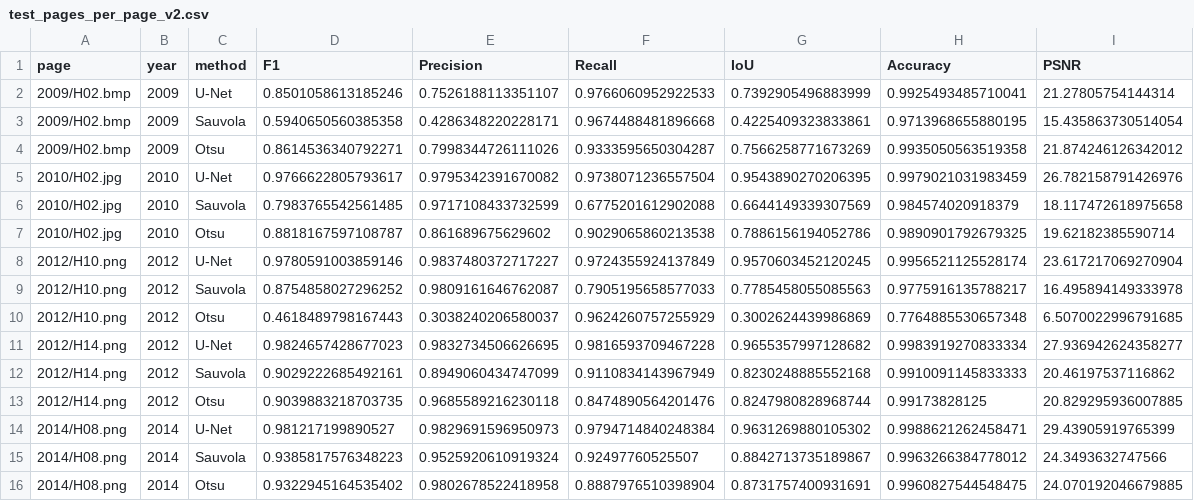
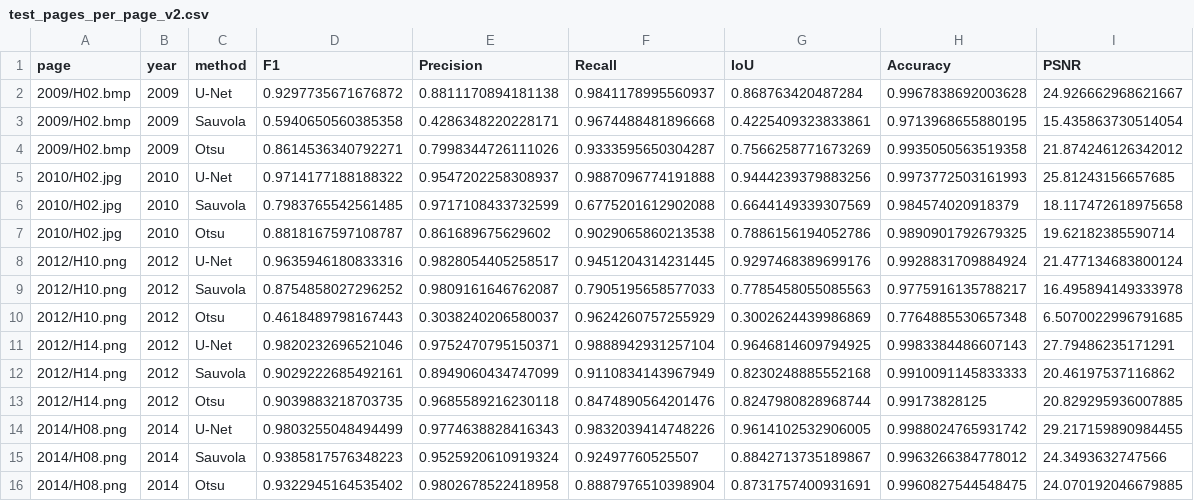
Before and after one commit to satish-kumar07/manuscript-image-processing, a CSV file: outputs_v2/test_pages_per_page_v2.csv, drawn as a sheet; only a part is shown; the diff covers the shown part only.

Commit message:
Update model outputs and evaluation metrics for version 2
- Updated best UNet model weights in `best_unet_v2.pth`.
- Added new comparison image `compare_best_median_worst_v2.png`.
- Adjusted best validation F1 score in `config_v2.json`.
- Revised training history in `history_v2.csv` with new metrics.
- Updated OCR results in `ocr_results_v2.csv` with improved CER and WER values.
- Enhanced test results in `test_pages_per_page_v2.csv` with updated F1, Precision, Recall, and IoU metrics.
- Modified patch results in `test_patch_results_v2.csv` for U-Net performance.
- Updated training curves in `training_curves_v2.png`.
- Revised weights in `unet_v2_weights_only.pth`.

```diff
--- a/outputs_v2/test_pages_per_page_v2.csv
+++ b/outputs_v2/test_pages_per_page_v2.csv
@@ -1,15 +1,15 @@
 page,year,method,F1,Precision,Recall,IoU,Accuracy,PSNR
-2009/H02.bmp,2009,U-Net,0.8501058613185246,0.7526188113351107,0.9766060952922533,0.7392905496883999,0.9925493485710041,21.27805754144314
+2009/H02.bmp,2009,U-Net,0.9297735671676872,0.8811170894181138,0.9841178995560937,0.868763420487284,0.9967838692003628,24.926662968621667
 2009/H02.bmp,2009,Sauvola,0.5940650560385358,0.4286348220228171,0.9674488481896668,0.4225409323833861,0.9713968655880195,15.435863730514054
 2009/H02.bmp,2009,Otsu,0.8614536340792271,0.7998344726111026,0.9333595650304287,0.7566258771673269,0.9935050563519358,21.874246126342012
-2010/H02.jpg,2010,U-Net,0.9766622805793617,0.9795342391670082,0.9738071236557504,0.9543890270206395,0.9979021031983459,26.782158791426976
+2010/H02.jpg,2010,U-Net,0.9714177188188322,0.9547202258308937,0.9887096774191888,0.9444239379883256,0.9973772503161993,25.81243156657685
 2010/H02.jpg,2010,Sauvola,0.7983765542561485,0.9717108433732599,0.6775201612902088,0.6644149339307569,0.984574020918379,18.117472618975658
 2010/H02.jpg,2010,Otsu,0.8818167597108787,0.861689675629602,0.9029065860213538,0.7886156194052786,0.9890901792679325,19.62182385590714
-2012/H10.png,2012,U-Net,0.9780591003859146,0.9837480372717227,0.9724355924137849,0.9570603452120245,0.9956521125528174,23.617217069270904
+2012/H10.png,2012,U-Net,0.9635946180833316,0.9828054405258517,0.9451204314231445,0.9297468389699176,0.9928831709884924,21.477134683800124
 2012/H10.png,2012,Sauvola,0.8754858027296252,0.9809161646762087,0.7905195658577033,0.7785458055085563,0.9775916135788217,16.495894149333978
 2012/H10.png,2012,Otsu,0.4618489798167443,0.3038240206580037,0.9624260757255929,0.3002624439986869,0.7764885530657348,6.5070022996791685
-2012/H14.png,2012,U-Net,0.9824657428677023,0.9832734506626695,0.9816593709467228,0.9655357997128682,0.9983919270833334,27.936942624358277
+2012/H14.png,2012,U-Net,0.9820232696521046,0.9752470795150371,0.9888942931257104,0.9646814609794925,0.9983384486607143,27.79486235171291
 2012/H14.png,2012,Sauvola,0.9029222685492161,0.8949060434747099,0.9110834143967949,0.8230248885552168,0.9910091145833333,20.46197537116862
 2012/H14.png,2012,Otsu,0.9039883218703735,0.9685589216230118,0.8474890564201476,0.8247980828968744,0.99173828125,20.829295936007885
-2014/H08.png,2014,U-Net,0.981217199890527,0.9829691596950973,0.9794714840248384,0.9631269880105302,0.9988621262458471,29.43905919765399
+2014/H08.png,2014,U-Net,0.9803255048494499,0.9774638828416343,0.9832039414748226,0.9614102532906005,0.9988024765931742,29.217159890984455
 2014/H08.png,2014,Sauvola,0.9385817576348223,0.9525920610919324,0.92497760525507,0.8842713735189867,0.9963266384778012,24.3493632747566
```
Also changed, not shown: 108 edited cells elsewhere in this file, outputs_v2/history_v2.csv, outputs_v2/ocr_results_v2.csv, 7 other files.
